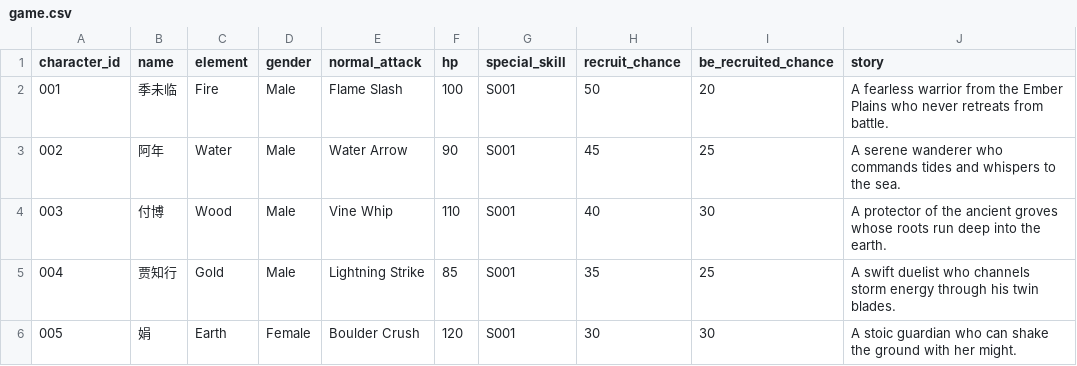
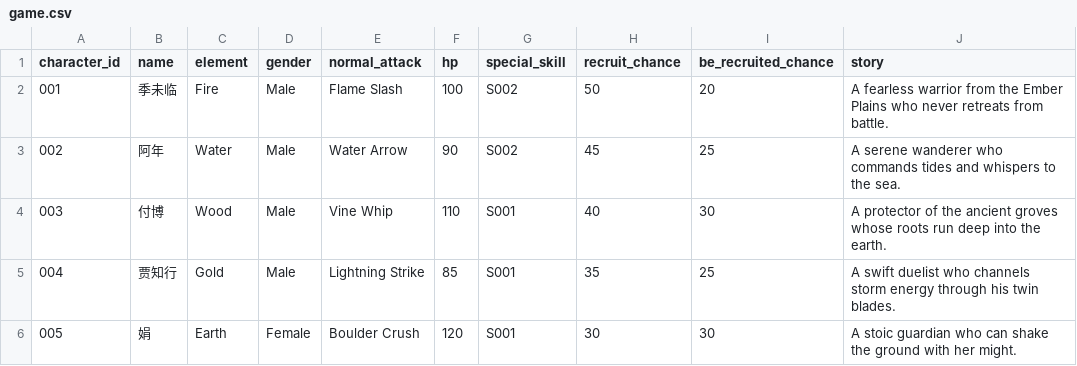
Before and after one commit to cheerzhang/view-tracker, a CSV file: game.csv, drawn as a sheet; only a part is shown.

Commit message:
udpate game data

```diff
--- a/game.csv
+++ b/game.csv
@@ -1,4 +1,4 @@
 character_id,name,element,gender,normal_attack,hp,special_skill,recruit_chance,be_recruited_chance,story
-001,季未临,Fire,Male,Flame Slash,100,S001,50,20,A fearless warrior from the Ember Plains who never retreats from battle.
-002,阿年,Water,Male,Water Arrow,90,S001,45,25,A serene wanderer who commands tides and whispers to the sea.
+001,季未临,Fire,Male,Flame Slash,100,S002,50,20,A fearless warrior from the Ember Plains who never retreats from battle.
+002,阿年,Water,Male,Water Arrow,90,S002,45,25,A serene wanderer who commands tides and whispers to the sea.
 003,付博,Wood,Male,Vine Whip,110,S001,40,30,A protector of the ancient groves whose roots run deep into the earth.
```
Also changed, not shown: skills.csv.
